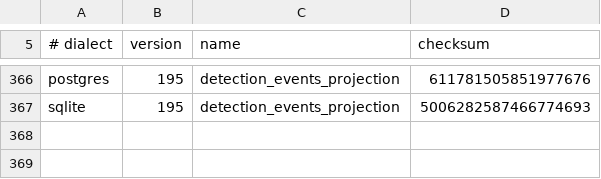
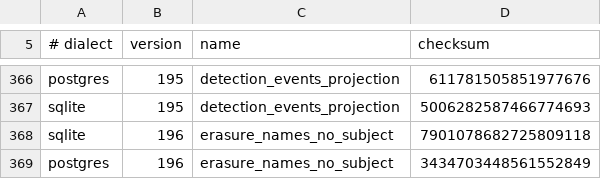
Before and after one commit to CIRISAI/CIRISPersist, a TSV file: evidence/migration_checksums.tsv, drawn as a sheet; only a part is shown, gaps mark what is left out.

```diff
--- a/evidence/migration_checksums.tsv
+++ b/evidence/migration_checksums.tsv
@@ -367 +367,3 @@ postgres	195	detection_events_projection	611781505851977676
 sqlite	195	detection_events_projection	5006282587466774693
+sqlite	196	erasure_names_no_subject	7901078682725809118
+postgres	196	erasure_names_no_subject	3434703448561552849
```
Also changed, not shown: evidence/cc_impl.tsv, 23 other files.
